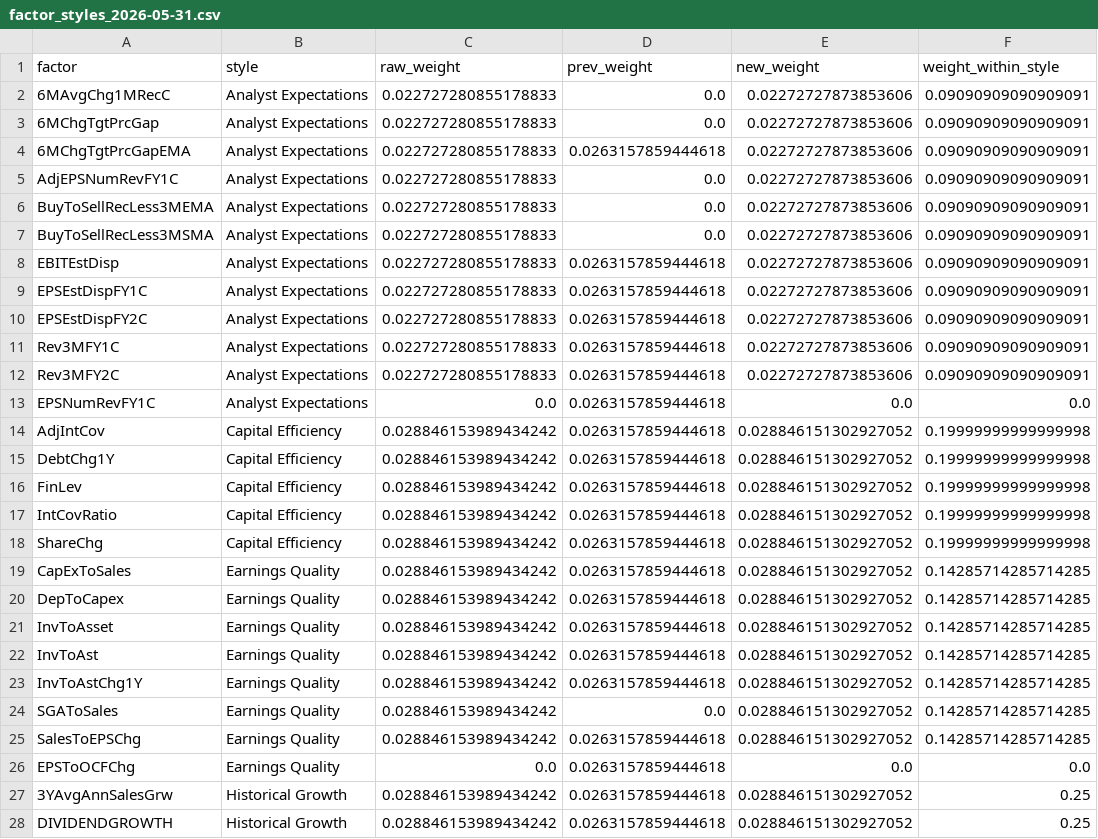
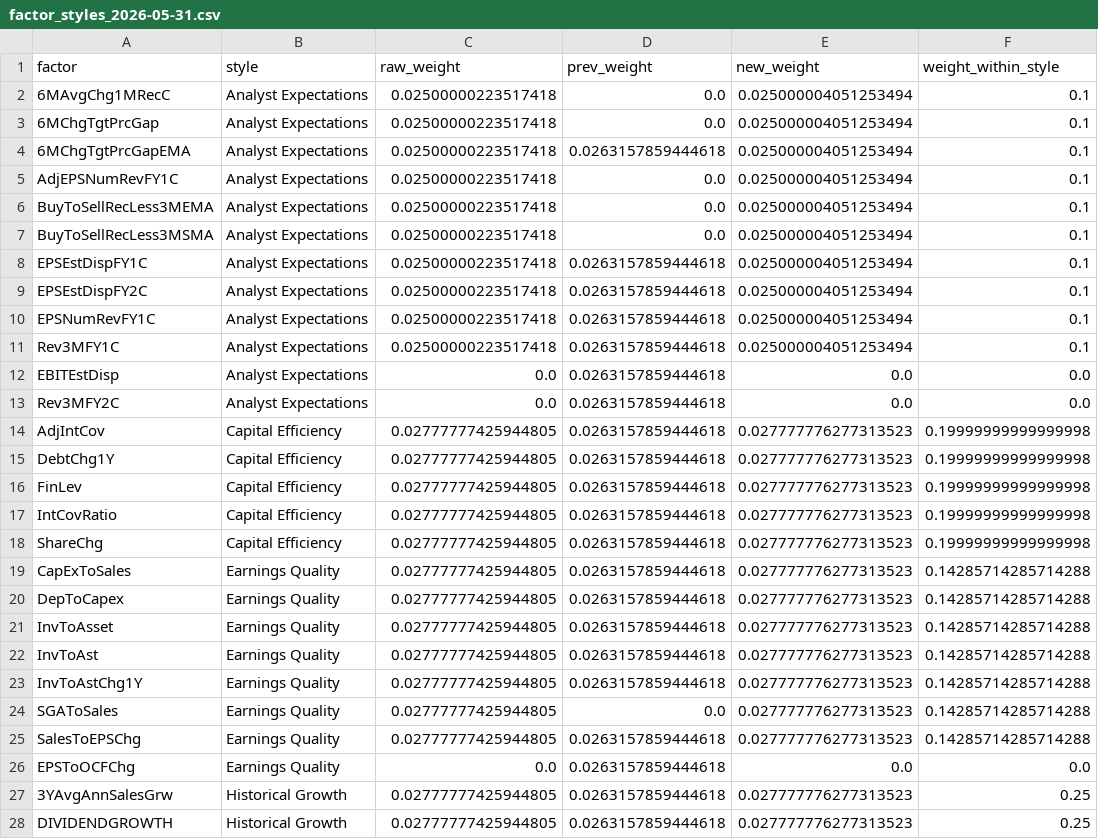
Before and after one commit to urhero/bok, a CSV file: output/mp_weight_history/factor_styles_2026-05-31.csv, drawn as a sheet; only a part is shown; the diff covers the shown part only.

```diff
--- a/output/mp_weight_history/factor_styles_2026-05-31.csv
+++ b/output/mp_weight_history/factor_styles_2026-05-31.csv
@@ -1,28 +1,28 @@
 factor,style,raw_weight,prev_weight,new_weight,weight_within_style
-6MAvgChg1MRecC,Analyst Expectations,0.022727280855178833,0.0,0.02272727873853606,0.09090909090909091
-6MChgTgtPrcGap,Analyst Expectations,0.022727280855178833,0.0,0.02272727873853606,0.09090909090909091
-6MChgTgtPrcGapEMA,Analyst Expectations,0.022727280855178833,0.0263157859444618,0.02272727873853606,0.09090909090909091
-AdjEPSNumRevFY1C,Analyst Expectations,0.022727280855178833,0.0,0.02272727873853606,0.09090909090909091
-BuyToSellRecLess3MEMA,Analyst Expectations,0.022727280855178833,0.0,0.02272727873853606,0.09090909090909091
-BuyToSellRecLess3MSMA,Analyst Expectations,0.022727280855178833,0.0,0.02272727873853606,0.09090909090909091
-EBITEstDisp,Analyst Expectations,0.022727280855178833,0.0263157859444618,0.02272727873853606,0.09090909090909091
-EPSEstDispFY1C,Analyst Expectations,0.022727280855178833,0.0263157859444618,0.02272727873853606,0.09090909090909091
-EPSEstDispFY2C,Analyst Expectations,0.022727280855178833,0.0263157859444618,0.02272727873853606,0.09090909090909091
-Rev3MFY1C,Analyst Expectations,0.022727280855178833,0.0263157859444618,0.02272727873853606,0.09090909090909091
-Rev3MFY2C,Analyst Expectations,0.022727280855178833,0.0263157859444618,0.02272727873853606,0.09090909090909091
-EPSNumRevFY1C,Analyst Expectations,0.0,0.0263157859444618,0.0,0.0
-AdjIntCov,Capital Efficiency,0.028846153989434242,0.0263157859444618,0.028846151302927052,0.19999999999999998
-DebtChg1Y,Capital Efficiency,0.028846153989434242,0.0263157859444618,0.028846151302927052,0.19999999999999998
-FinLev,Capital Efficiency,0.028846153989434242,0.0263157859444618,0.028846151302927052,0.19999999999999998
-IntCovRatio,Capital Efficiency,0.028846153989434242,0.0263157859444618,0.028846151302927052,0.19999999999999998
-ShareChg,Capital Efficiency,0.028846153989434242,0.0263157859444618,0.028846151302927052,0.19999999999999998
-CapExToSales,Earnings Quality,0.028846153989434242,0.0263157859444618,0.028846151302927052,0.14285714285714285
-DepToCapex,Earnings Quality,0.028846153989434242,0.0263157859444618,0.028846151302927052,0.14285714285714285
-InvToAsset,Earnings Quality,0.028846153989434242,0.0263157859444618,0.028846151302927052,0.14285714285714285
-InvToAst,Earnings Quality,0.028846153989434242,0.0263157859444618,0.028846151302927052,0.14285714285714285
-InvToAstChg1Y,Earnings Quality,0.028846153989434242,0.0263157859444618,0.028846151302927052,0.14285714285714285
-SGAToSales,Earnings Quality,0.028846153989434242,0.0,0.028846151302927052,0.14285714285714285
-SalesToEPSChg,Earnings Quality,0.028846153989434242,0.0263157859444618,0.028846151302927052,0.14285714285714285
+6MAvgChg1MRecC,Analyst Expectations,0.02500000223517418,0.0,0.025000004051253494,0.1
+6MChgTgtPrcGap,Analyst Expectations,0.02500000223517418,0.0,0.025000004051253494,0.1
+6MChgTgtPrcGapEMA,Analyst Expectations,0.02500000223517418,0.0263157859444618,0.025000004051253494,0.1
+AdjEPSNumRevFY1C,Analyst Expectations,0.02500000223517418,0.0,0.025000004051253494,0.1
+BuyToSellRecLess3MEMA,Analyst Expectations,0.02500000223517418,0.0,0.025000004051253494,0.1
+BuyToSellRecLess3MSMA,Analyst Expectations,0.02500000223517418,0.0,0.025000004051253494,0.1
+EPSEstDispFY1C,Analyst Expectations,0.02500000223517418,0.0263157859444618,0.025000004051253494,0.1
+EPSEstDispFY2C,Analyst Expectations,0.02500000223517418,0.0263157859444618,0.025000004051253494,0.1
+EPSNumRevFY1C,Analyst Expectations,0.02500000223517418,0.0263157859444618,0.025000004051253494,0.1
+Rev3MFY1C,Analyst Expectations,0.02500000223517418,0.0263157859444618,0.025000004051253494,0.1
+EBITEstDisp,Analyst Expectations,0.0,0.0263157859444618,0.0,0.0
+Rev3MFY2C,Analyst Expectations,0.0,0.0263157859444618,0.0,0.0
+AdjIntCov,Capital Efficiency,0.02777777425944805,0.0263157859444618,0.027777776277313523,0.19999999999999998
+DebtChg1Y,Capital Efficiency,0.02777777425944805,0.0263157859444618,0.027777776277313523,0.19999999999999998
+FinLev,Capital Efficiency,0.02777777425944805,0.0263157859444618,0.027777776277313523,0.19999999999999998
+IntCovRatio,Capital Efficiency,0.02777777425944805,0.0263157859444618,0.027777776277313523,0.19999999999999998
+ShareChg,Capital Efficiency,0.02777777425944805,0.0263157859444618,0.027777776277313523,0.19999999999999998
+CapExToSales,Earnings Quality,0.02777777425944805,0.0263157859444618,0.027777776277313523,0.14285714285714288
+DepToCapex,Earnings Quality,0.02777777425944805,0.0263157859444618,0.027777776277313523,0.14285714285714288
+InvToAsset,Earnings Quality,0.02777777425944805,0.0263157859444618,0.027777776277313523,0.14285714285714288
+InvToAst,Earnings Quality,0.02777777425944805,0.0263157859444618,0.027777776277313523,0.14285714285714288
+InvToAstChg1Y,Earnings Quality,0.02777777425944805,0.0263157859444618,0.027777776277313523,0.14285714285714288
+SGAToSales,Earnings Quality,0.02777777425944805,0.0,0.027777776277313523,0.14285714285714288
+SalesToEPSChg,Earnings Quality,0.02777777425944805,0.0263157859444618,0.027777776277313523,0.14285714285714288
 EPSToOCFChg,Earnings Quality,0.0,0.0263157859444618,0.0,0.0
-3YAvgAnnSalesGrw,Historical Growth,0.028846153989434242,0.0263157859444618,0.028846151302927052,0.25
-DIVIDENDGROWTH,Historical Growth,0.028846153989434242,0.0263157859444618,0.028846151302927052,0.25
+3YAvgAnnSalesGrw,Historical Growth,0.02777777425944805,0.0263157859444618,0.027777776277313523,0.25
+DIVIDENDGROWTH,Historical Growth,0.02777777425944805,0.0263157859444618,0.027777776277313523,0.25
```
Also changed, not shown: 3 added rows, 2 removed rows and 31 edited cells elsewhere in this file, output/meta_data.csv, output/meta_data_test_test_data.csv, 17 other files.
